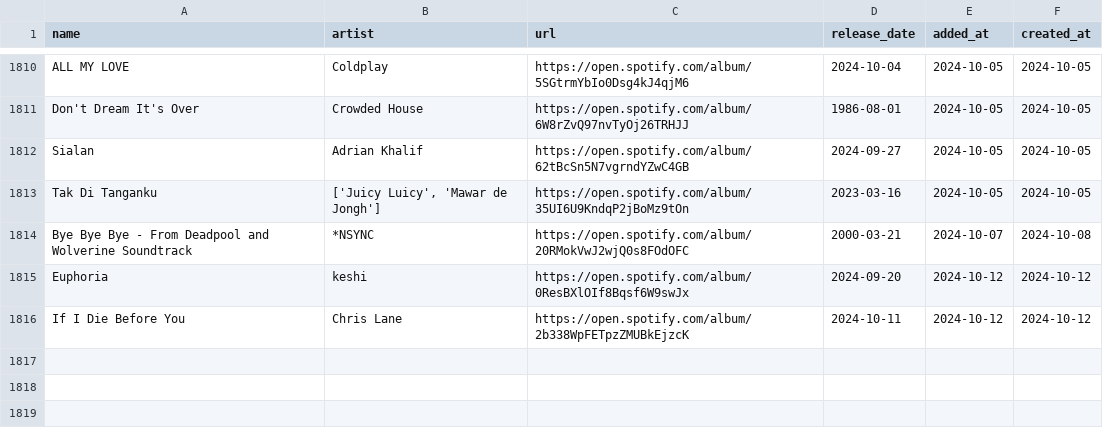
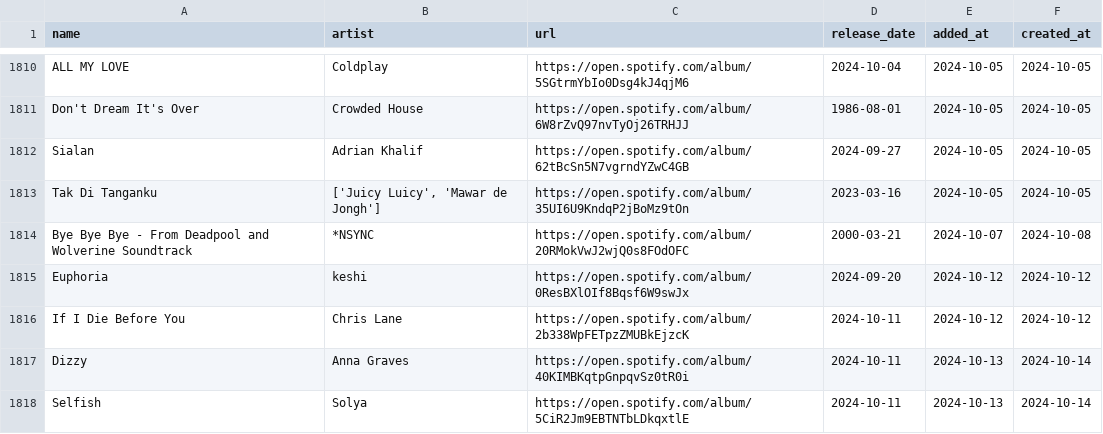
Before and after one commit to hellomyzn/new-tracks, a CSV file: backend/src/csv/liked_tracks.csv, drawn as a sheet; only a part is shown, gaps mark what is left out.

Commit message:
update: new and liked tracks

```diff
--- a/backend/src/csv/liked_tracks.csv
+++ b/backend/src/csv/liked_tracks.csv
@@ -1816 +1816,3 @@ Euphoria,keshi,https://open.spotify.com/album/0ResBXlOIf8Bqsf6W9swJx,2024-09-20,
 If I Die Before You,Chris Lane,https://open.spotify.com/album/2b338WpFETpzZMUBkEjzcK,2024-10-11,2024-10-12,2024-10-12
+Dizzy,Anna Graves,https://open.spotify.com/album/40KIMBKqtpGnpqvSz0tR0i,2024-10-11,2024-10-13,2024-10-14
+Selfish,Solya,https://open.spotify.com/album/5CiR2Jm9EBTNTbLDkqxtlE,2024-10-11,2024-10-13,2024-10-14
```
Also changed, not shown: 1 other file.
